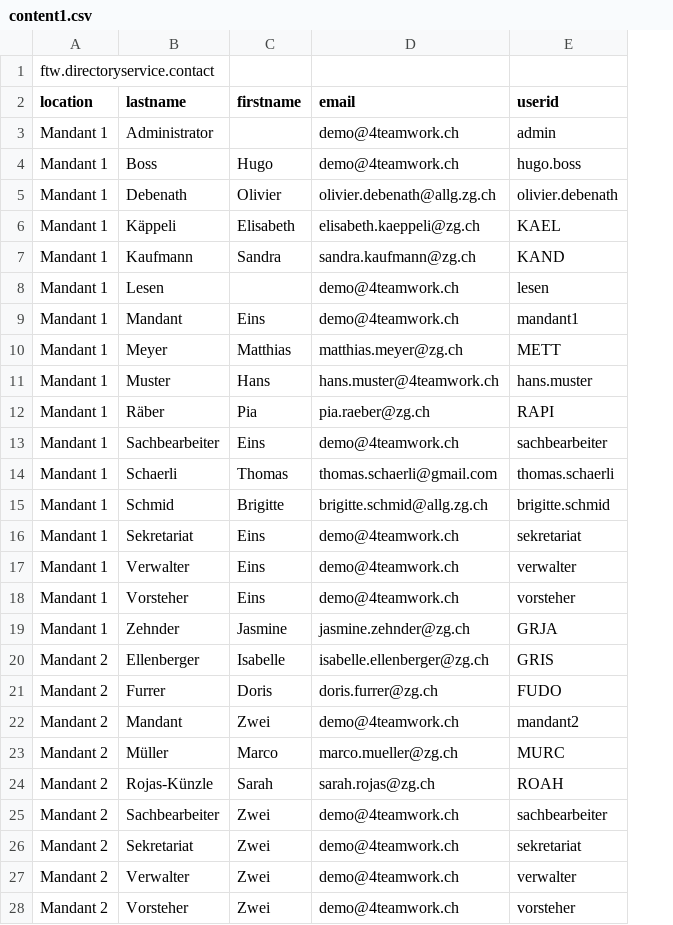
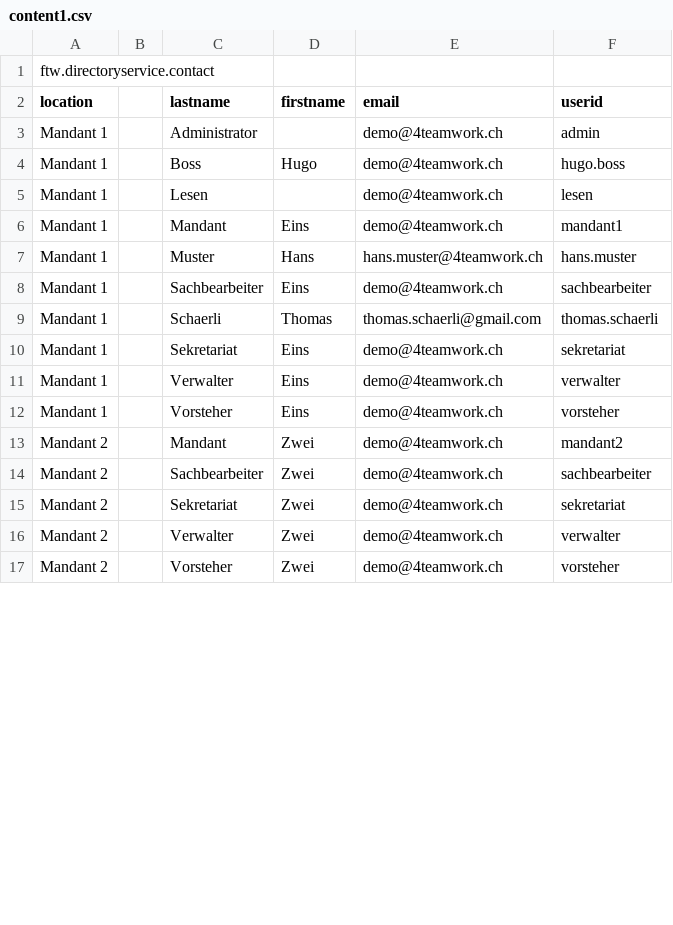
Before and after one commit to 4teamwork/opengever.core, a CSV file: opengever/examplecontent/profiles/minor-ogds-users-groups/content1.csv, drawn as a sheet; only a part is shown; removed rows and columns are numbered as before the commit, all else as after; the diff covers the shown part only; the diff names each change by its address in the sheet, - before the commit and + after, or states it on an @@ line.

Commit message:
removed ldap-contacts

```diff
--- a/opengever/examplecontent/profiles/minor-ogds-users-groups/content1.csv
+++ b/opengever/examplecontent/profiles/minor-ogds-users-groups/content1.csv
+column B, empty
-row 5: Mandant 1 | Debenath | Olivier | olivier.debenath@allg.zg.ch | olivier.debenath
-row 6: Mandant 1 | Käppeli | Elisabeth | elisabeth.kaeppeli@zg.ch | KAEL
-row 7: Mandant 1 | Kaufmann | Sandra | sandra.kaufmann@zg.ch | KAND
-row 10: Mandant 1 | Meyer | Matthias | matthias.meyer@zg.ch | METT
-row 12: Mandant 1 | Räber | Pia | pia.raeber@zg.ch | RAPI
-row 15: Mandant 1 | Schmid | Brigitte | brigitte.schmid@allg.zg.ch | brigitte.schmid
-row 19: Mandant 1 | Zehnder | Jasmine | jasmine.zehnder@zg.ch | GRJA
-row 20: Mandant 2 | Ellenberger | Isabelle | isabelle.ellenberger@zg.ch | GRIS
-row 21: Mandant 2 | Furrer | Doris | doris.furrer@zg.ch | FUDO
-row 23: Mandant 2 | Müller | Marco | marco.mueller@zg.ch | MURC
-row 24: Mandant 2 | Rojas-Künzle | Sarah | sarah.rojas@zg.ch | ROAH
```
Also changed, not shown: 7 removed rows elsewhere in this file.
